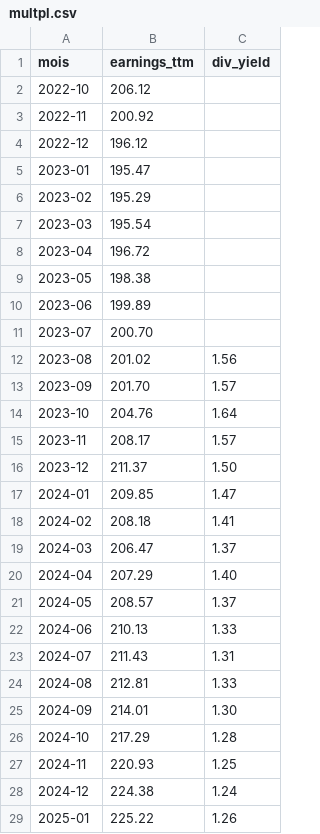
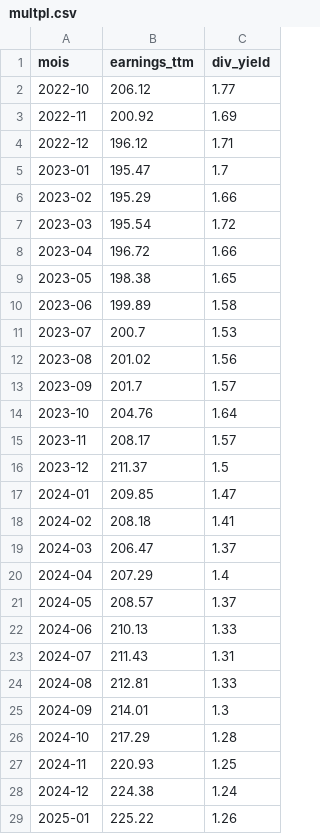
Before and after one commit to maeliamtz/gestion-d-actif-et-de-portefeuille, a CSV file: data/multpl.csv, drawn as a sheet; only a part is shown; the diff covers the shown part only.

```diff
--- a/data/multpl.csv
+++ b/data/multpl.csv
@@ -1,17 +1,17 @@
 mois,earnings_ttm,div_yield
-2022-10,206.12,
-2022-11,200.92,
-2022-12,196.12,
-2023-01,195.47,
-2023-02,195.29,
-2023-03,195.54,
-2023-04,196.72,
-2023-05,198.38,
-2023-06,199.89,
-2023-07,200.70,
+2022-10,206.12,1.77
+2022-11,200.92,1.69
+2022-12,196.12,1.71
+2023-01,195.47,1.7
+2023-02,195.29,1.66
+2023-03,195.54,1.72
+2023-04,196.72,1.66
+2023-05,198.38,1.65
+2023-06,199.89,1.58
+2023-07,200.7,1.53
 2023-08,201.02,1.56
-2023-09,201.70,1.57
+2023-09,201.7,1.57
 2023-10,204.76,1.64
 2023-11,208.17,1.57
-2023-12,211.37,1.50
+2023-12,211.37,1.5
 2024-01,209.85,1.47
@@ -19,3 +19,3 @@ mois,earnings_ttm,div_yield
 2024-03,206.47,1.37
-2024-04,207.29,1.40
+2024-04,207.29,1.4
 2024-05,208.57,1.37
@@ -24,3 +24,3 @@ mois,earnings_ttm,div_yield
 2024-08,212.81,1.33
-2024-09,214.01,1.30
+2024-09,214.01,1.3
 2024-10,217.29,1.28
```
Also changed, not shown: 1 added row and 5 edited cells elsewhere in this file, data/cac40.csv, 6 other files.
